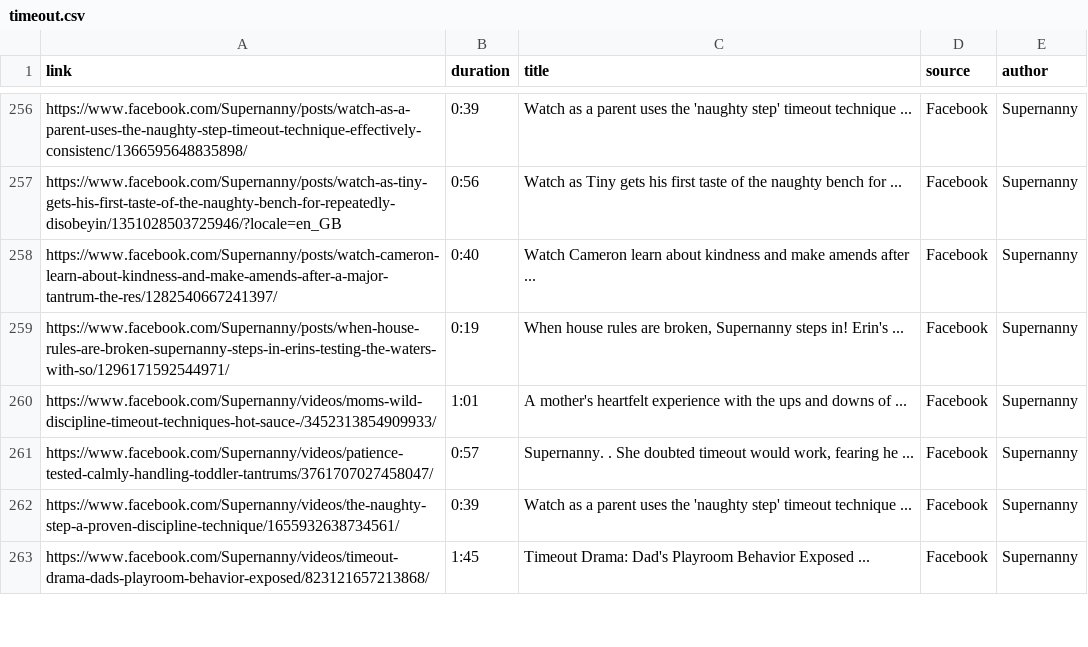
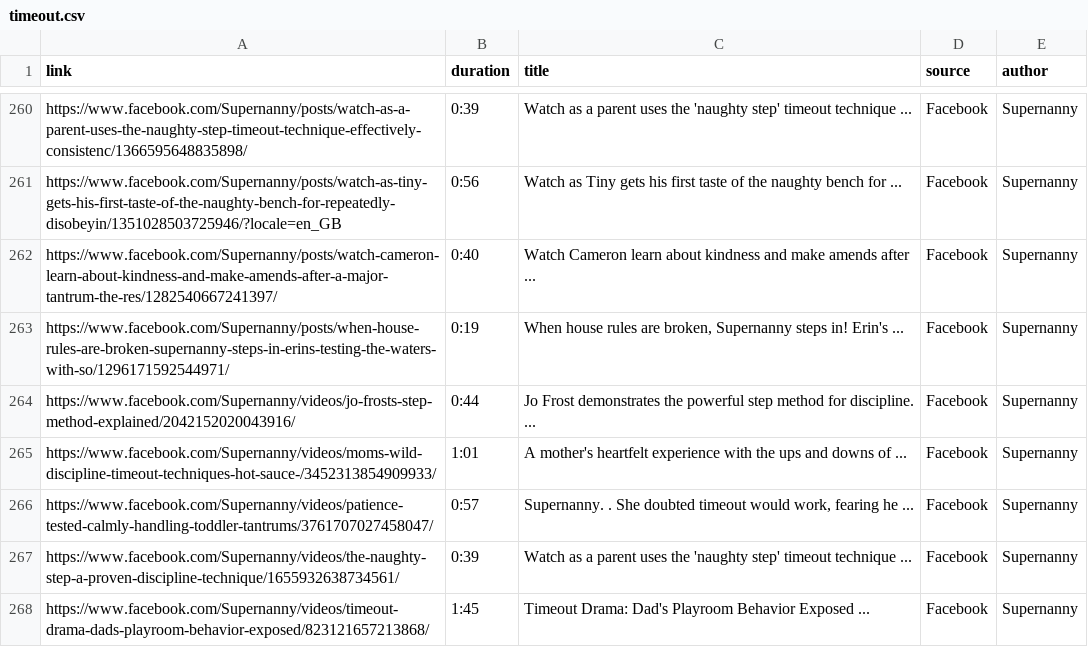
Before and after one commit to UoA-eResearch/timeout, a CSV file: data/timeout.csv, drawn as a sheet; only a part is shown, gaps mark what is left out; the diff covers the shown part only.

```diff
--- a/data/timeout.csv
+++ b/data/timeout.csv
@@ -259,2 +263,3 @@ https://www.facebook.com/Supernanny/posts/watch-cameron-learn-about-kindness-and
 https://www.facebook.com/Supernanny/posts/when-house-rules-are-broken-supernanny-steps-in-erins-testing-the-waters-with-so/1296171592544971/,0:19,"When house rules are broken, Supernanny steps in! Erin's ...",Facebook,Supernanny
+https://www.facebook.com/Supernanny/videos/jo-frosts-step-method-explained/2042152020043916/,0:44,Jo Frost demonstrates the powerful step method for discipline. ...,Facebook,Supernanny
 https://www.facebook.com/Supernanny/videos/moms-wild-discipline-timeout-techniques-hot-sauce-/3452313854909933/,1:01,A mother's heartfelt experience with the ups and downs of ...,Facebook,Supernanny
```
Also changed, not shown: 29 added rows and 43 edited cells elsewhere in this file, 4 other files.
